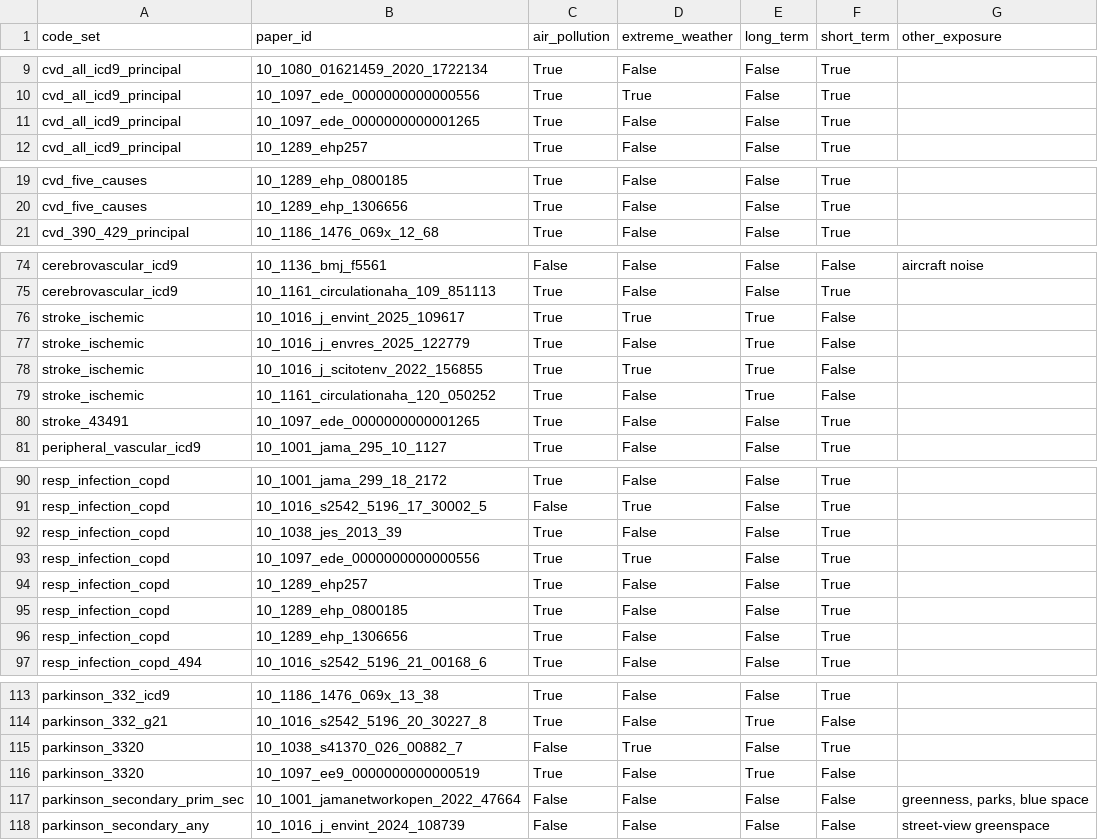
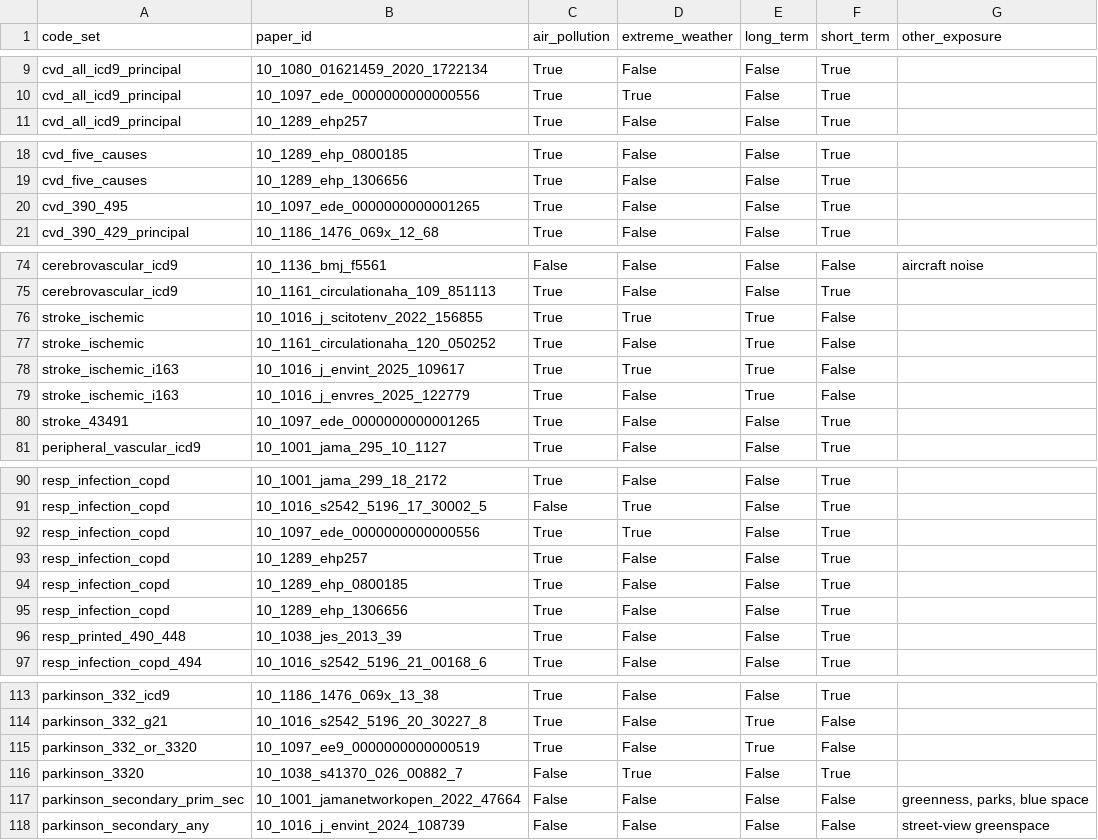
Before and after one commit to NSAPH-Data-Processing/climhealth_icd9_icd10, a CSV file: 050_treatment_by_paper.csv, drawn as a sheet; only a part is shown, gaps mark what is left out; the diff covers the shown part only.

```diff
--- a/050_treatment_by_paper.csv
+++ b/050_treatment_by_paper.csv
@@ -10,3 +10,2 @@ cvd_all_icd9_principal,10_1080_01621459_2020_1722134,True,False,False,True,
 cvd_all_icd9_principal,10_1097_ede_0000000000000556,True,True,False,True,
-cvd_all_icd9_principal,10_1097_ede_0000000000001265,True,False,False,True,
 cvd_all_icd9_principal,10_1289_ehp257,True,False,False,True,
@@ -20,2 +19,3 @@ cvd_five_causes,10_1289_ehp_0800185,True,False,False,True,
 cvd_five_causes,10_1289_ehp_1306656,True,False,False,True,
+cvd_390_495,10_1097_ede_0000000000001265,True,False,False,True,
 cvd_390_429_principal,10_1186_1476_069x_12_68,True,False,False,True,
@@ -75,6 +75,6 @@ cerebrovascular_icd9,10_1136_bmj_f5561,False,False,False,False,aircraft noise
 cerebrovascular_icd9,10_1161_circulationaha_109_851113,True,False,False,True,
-stroke_ischemic,10_1016_j_envint_2025_109617,True,True,True,False,
-stroke_ischemic,10_1016_j_envres_2025_122779,True,False,True,False,
 stroke_ischemic,10_1016_j_scitotenv_2022_156855,True,True,True,False,
 stroke_ischemic,10_1161_circulationaha_120_050252,True,False,True,False,
+stroke_ischemic_i163,10_1016_j_envint_2025_109617,True,True,True,False,
+stroke_ischemic_i163,10_1016_j_envres_2025_122779,True,False,True,False,
 stroke_43491,10_1097_ede_0000000000001265,True,False,False,True,
@@ -91,3 +91,2 @@ resp_infection_copd,10_1001_jama_299_18_2172,True,False,False,True,
 resp_infection_copd,10_1016_s2542_5196_17_30002_5,False,True,False,True,
-resp_infection_copd,10_1038_jes_2013_39,True,False,False,True,
 resp_infection_copd,10_1097_ede_0000000000000556,True,True,False,True,
@@ -96,2 +95,3 @@ resp_infection_copd,10_1289_ehp_0800185,True,False,False,True,
 resp_infection_copd,10_1289_ehp_1306656,True,False,False,True,
+resp_printed_490_448,10_1038_jes_2013_39,True,False,False,True,
 resp_infection_copd_494,10_1016_s2542_5196_21_00168_6,True,False,False,True,
@@ -114,4 +114,4 @@ parkinson_332_icd9,10_1186_1476_069x_13_38,True,False,False,True,
 parkinson_332_g21,10_1016_s2542_5196_20_30227_8,True,False,True,False,
+parkinson_332_or_3320,10_1097_ee9_0000000000000519,True,False,True,False,
 parkinson_3320,10_1038_s41370_026_00882_7,False,True,False,True,
-parkinson_3320,10_1097_ee9_0000000000000519,True,False,True,False,
 parkinson_secondary_prim_sec,10_1001_jamanetworkopen_2022_47664,False,False,False,False,"greenness, parks, blue space"
```
Also changed, not shown: 1 edited cell elsewhere in this file, 22 other files.
